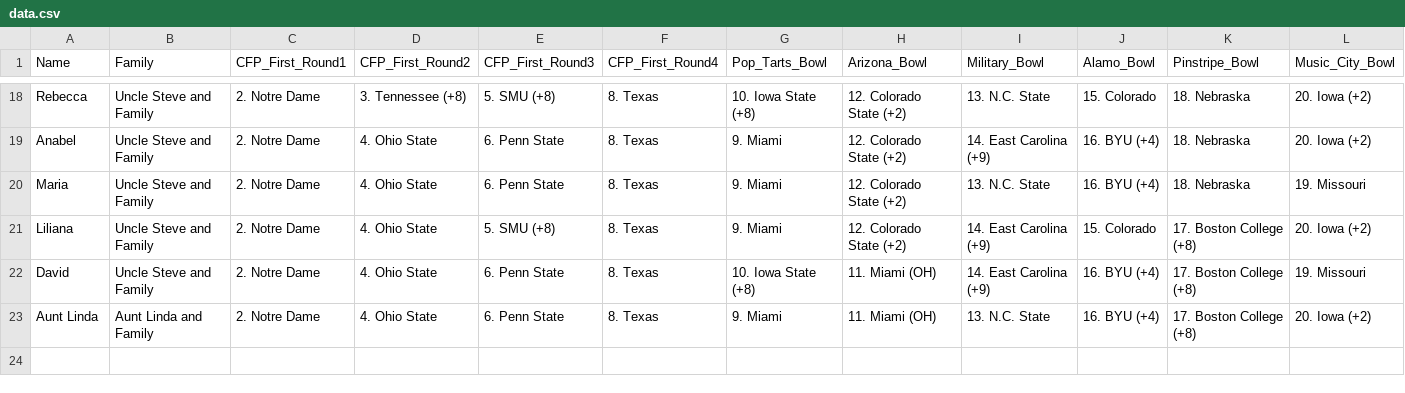
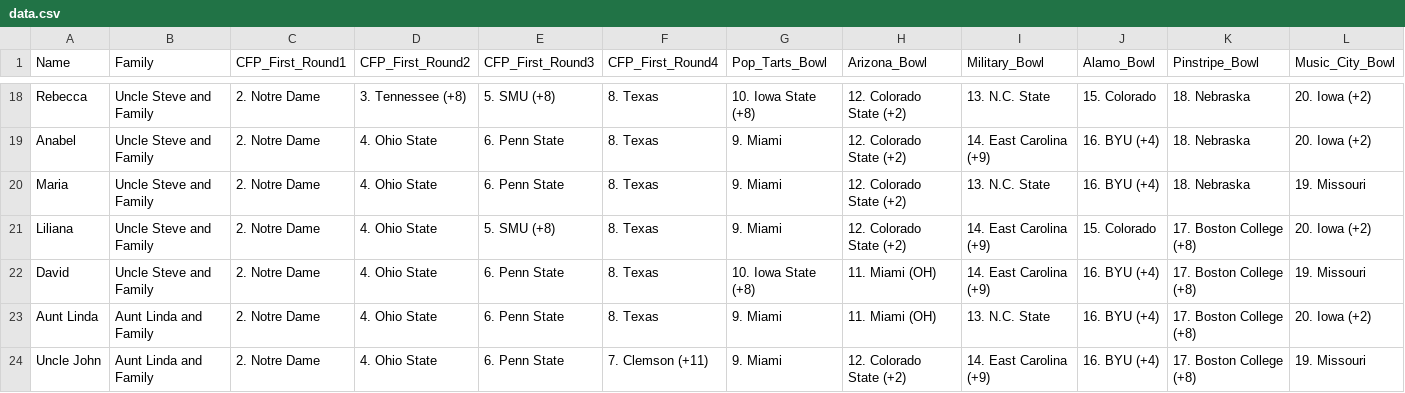
Before and after one commit to jgoett2/StreamlitTest, a CSV file: data.csv, drawn as a sheet; only a part is shown, gaps mark what is left out; rows hold the shown columns only; the diff names each change by its address in the sheet, - before the commit and + after, or states it on an @@ line.

Commit message:
added entry

```diff
--- a/data.csv
+++ b/data.csv
+row 24: Uncle John | Aunt Linda and Family | 2. Notre Dame | 4. Ohio State | 6. Penn State | 7. Clemson (+11) | 9. Miami | 12. Colorado State (+2) | 14. East Carolina (+9) | 16. BYU (+4) | 17. Boston College (+8) | 19. Missouri
```
